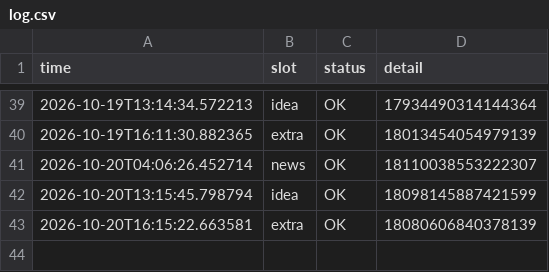
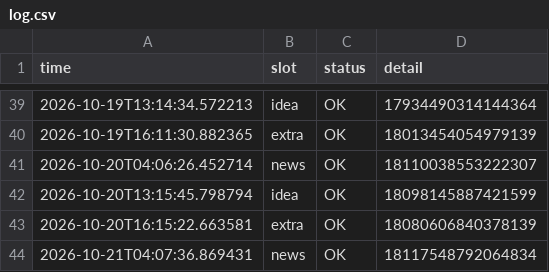
Before and after one commit to mindmeetsmachineM3/insta-automation, a CSV file: log.csv, drawn as a sheet; only a part is shown, gaps mark what is left out.

```diff
--- a/log.csv
+++ b/log.csv
@@ -43 +43,2 @@ time,slot,status,detail
 2026-10-20T16:15:22.663581,extra,OK,18080606840378139
+2026-10-21T04:07:36.869431,news,OK,18117548792064834
```
Also changed, not shown: 1 other file.
